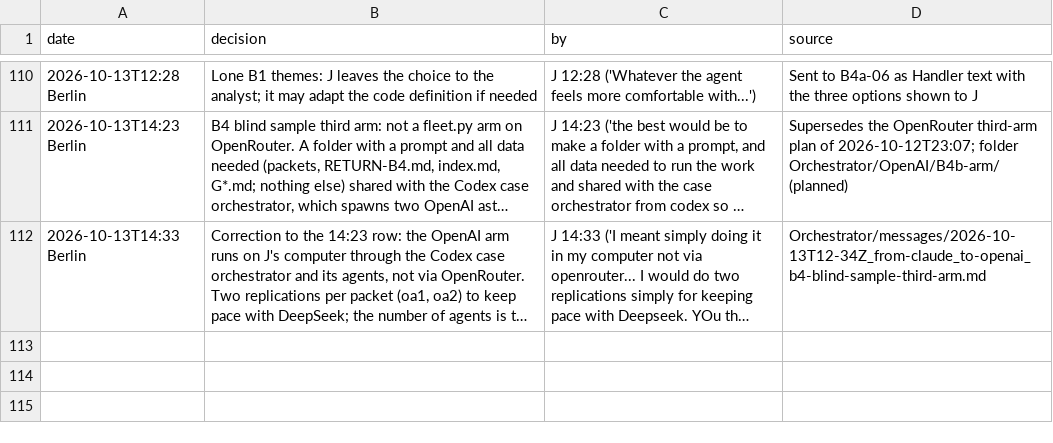
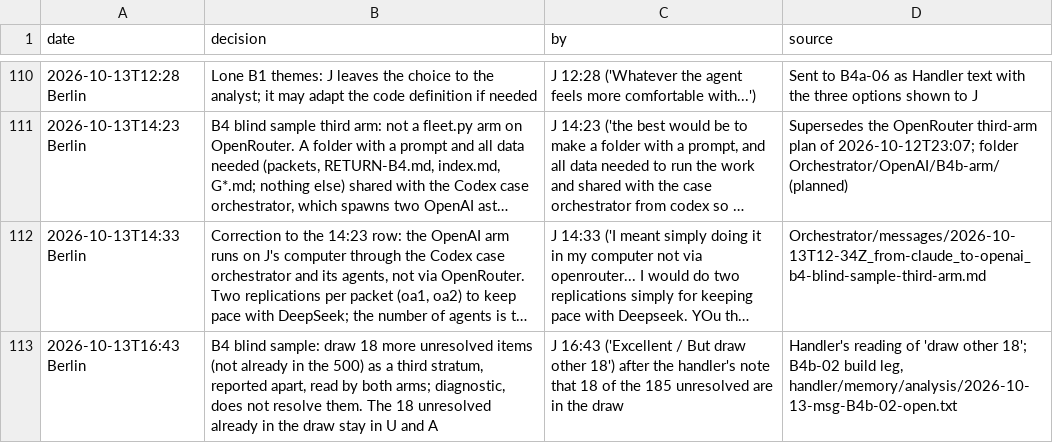
Before and after one commit to jparrieta/r-place, a TSV file: aggregator/handler/memory/DECISIONS.tsv, drawn as a sheet; only a part is shown, gaps mark what is left out; long unchanged cells end in …; the diff names each change by its address in the sheet, - before the commit and + after, or states it on an @@ line.

```diff
--- a/aggregator/handler/memory/DECISIONS.tsv
+++ b/aggregator/handler/memory/DECISIONS.tsv
+row 113: 2026-10-13T16:43 Berlin | B4 blind sample: draw 18 more unresolved items (not already in the 500) as a third stratum, reported apart, read by both arms; diagnostic, does not resolve them. The 18 unresolved already in the draw stay in U and A | J 16:43 ('Excellent / But draw other 18') after the handler's note that 18 of the 185 unresolved are in the draw | Handler's reading of 'draw other 18'; B4b-02 build leg, handler/memory/analysis/2026-10-13-msg-B4b-02-open.txt
```
Also changed, not shown: 47 other files.
